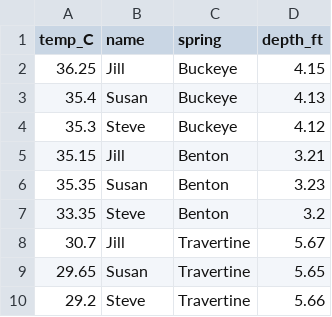
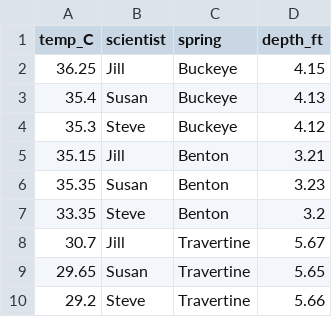
Before and after one commit to earoybal/BIS15W2022_eroybal, a CSV file: lab3/hsprings_data.csv, drawn as a sheet.

```diff
--- a/lab3/hsprings_data.csv
+++ b/lab3/hsprings_data.csv
@@ -1,2 +1,2 @@
-"temp_C","name","spring","depth_ft"
+"temp_C","scientist","spring","depth_ft"
 36.25,"Jill","Buckeye",4.15
```
Also changed, not shown: 4 other files.
